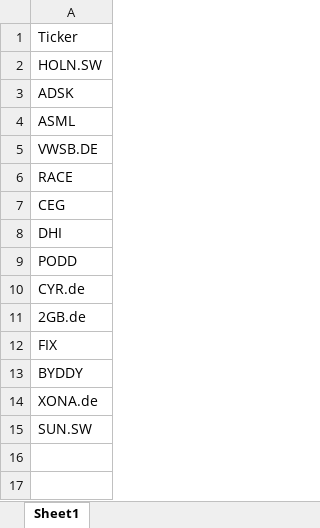
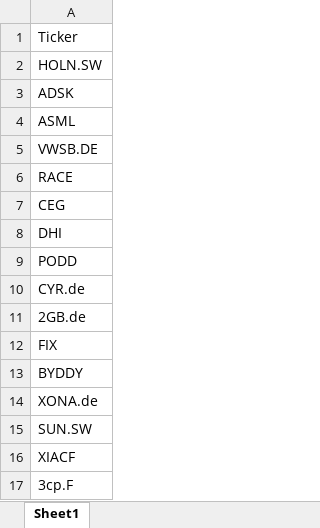
Before and after one commit to amr-sanad/Halal-Stocks, an Excel workbook: portfolio.xlsx, sheet Sheet1, drawn as a sheet; values as stored, in another font and other column widths than the file's, no borders; the diff names each change by its address in the sheet, - before the commit and + after, or states it on an @@ line.

Commit message:
Add files via upload

```diff
--- a/portfolio.xlsx (sheet Sheet1)
+++ b/portfolio.xlsx (sheet Sheet1)
+row 16: XIACF
+row 17: 3cp.F
```
